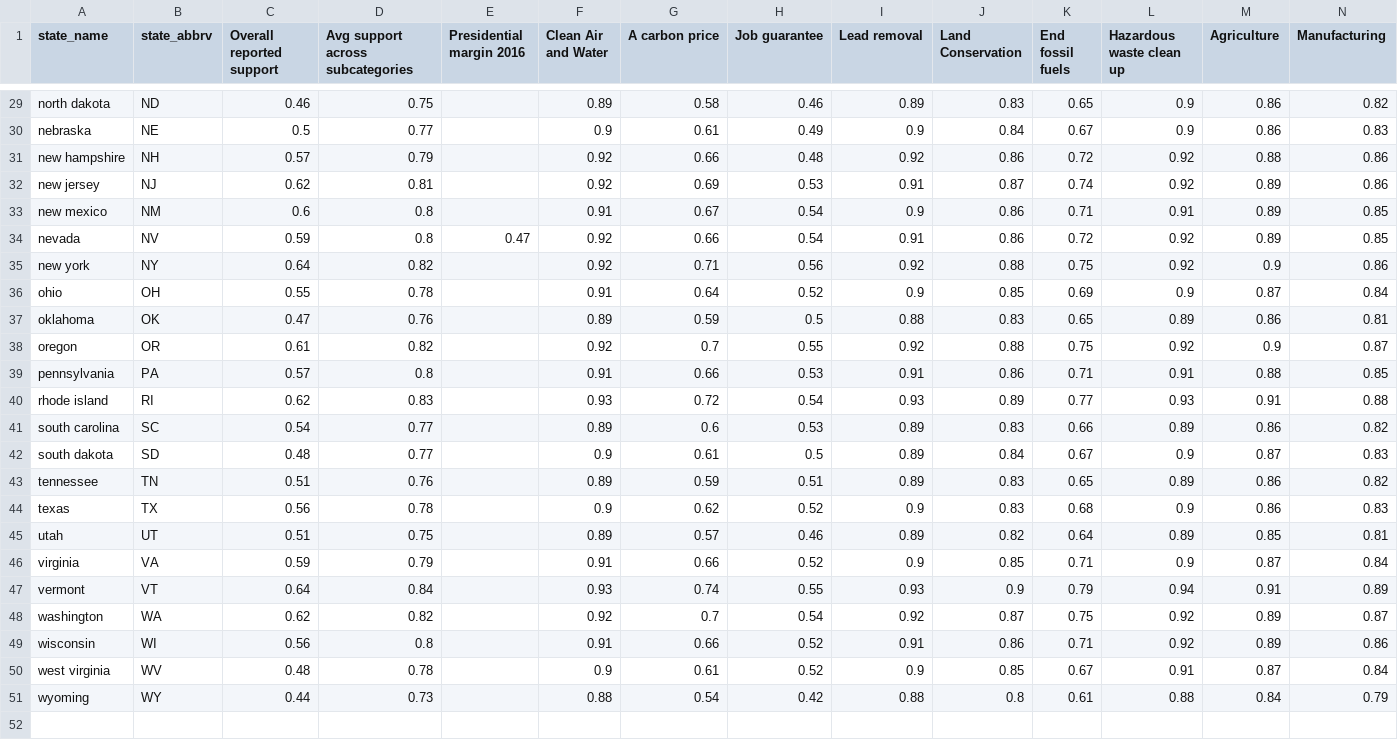
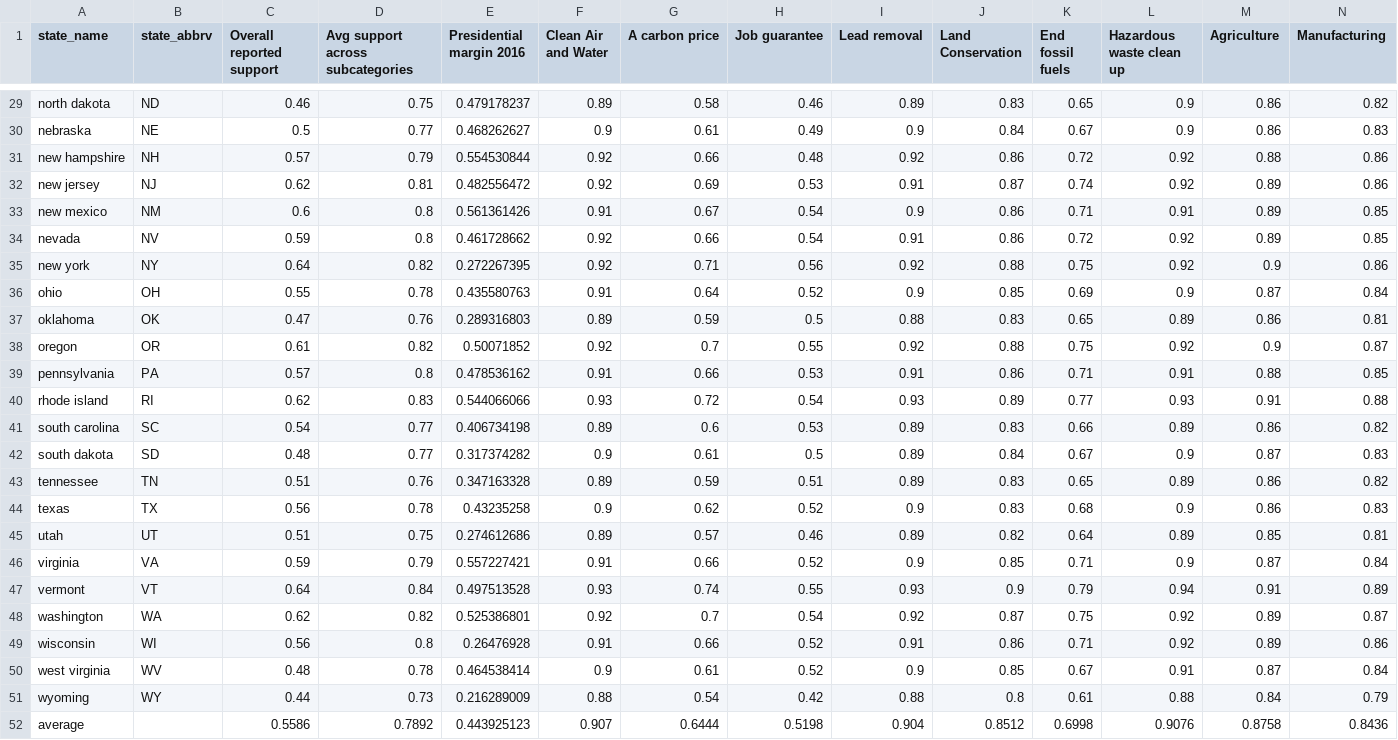
Before and after one commit to ruthwtalbot/ruthwtalbot.github.io, a CSV file: green-new-deal/Overall_GND_Support.csv, drawn as a sheet; only a part is shown, gaps mark what is left out; rows hold the shown columns only; the diff covers the shown part only; the diff names each change by its address in the sheet, - before the commit and + after, or states it on an @@ line.

```diff
--- a/green-new-deal/Overall_GND_Support.csv
+++ b/green-new-deal/Overall_GND_Support.csv
-E29 (Presidential margin 2016): (empty)
+E29 (Presidential margin 2016): 0.479178237
-E30 (Presidential margin 2016): (empty)
+E30 (Presidential margin 2016): 0.468262627
-E31 (Presidential margin 2016): (empty)
+E31 (Presidential margin 2016): 0.554530844
-E32 (Presidential margin 2016): (empty)
+E32 (Presidential margin 2016): 0.482556472
-E33 (Presidential margin 2016): (empty)
+E33 (Presidential margin 2016): 0.561361426
-E34 (Presidential margin 2016): 0.47
+E34 (Presidential margin 2016): 0.461728662
-E35 (Presidential margin 2016): (empty)
+E35 (Presidential margin 2016): 0.272267395
-E36 (Presidential margin 2016): (empty)
+E36 (Presidential margin 2016): 0.435580763
-E37 (Presidential margin 2016): (empty)
+E37 (Presidential margin 2016): 0.289316803
-E38 (Presidential margin 2016): (empty)
+E38 (Presidential margin 2016): 0.50071852
-E39 (Presidential margin 2016): (empty)
+E39 (Presidential margin 2016): 0.478536162
-E40 (Presidential margin 2016): (empty)
+E40 (Presidential margin 2016): 0.544066066
-E41 (Presidential margin 2016): (empty)
+E41 (Presidential margin 2016): 0.406734198
-E42 (Presidential margin 2016): (empty)
+E42 (Presidential margin 2016): 0.317374282
-E43 (Presidential margin 2016): (empty)
+E43 (Presidential margin 2016): 0.347163328
-E44 (Presidential margin 2016): (empty)
+E44 (Presidential margin 2016): 0.43235258
-E45 (Presidential margin 2016): (empty)
+E45 (Presidential margin 2016): 0.274612686
-E46 (Presidential margin 2016): (empty)
+E46 (Presidential margin 2016): 0.557227421
-E47 (Presidential margin 2016): (empty)
+E47 (Presidential margin 2016): 0.497513528
-E48 (Presidential margin 2016): (empty)
+E48 (Presidential margin 2016): 0.525386801
-E49 (Presidential margin 2016): (empty)
+E49 (Presidential margin 2016): 0.26476928
-E50 (Presidential margin 2016): (empty)
+E50 (Presidential margin 2016): 0.464538414
-E51 (Presidential margin 2016): (empty)
+E51 (Presidential margin 2016): 0.216289009
+row 52: average |  | 0.5586 | 0.7892 | 0.443925123 | 0.907 | 0.6444 | 0.5198 | 0.904 | 0.8512 | 0.6998 | 0.9076 | 0.8758 | 0.8436
```
Also changed, not shown: 27 edited cells elsewhere in this file, 6 other files.
